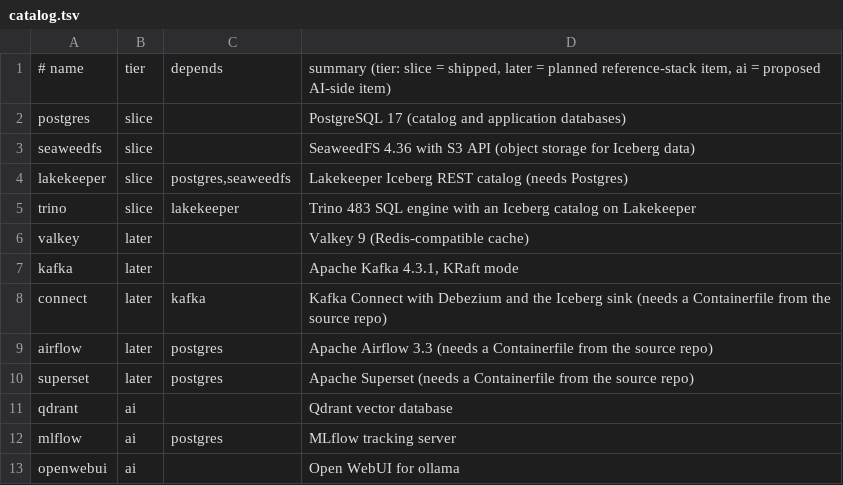
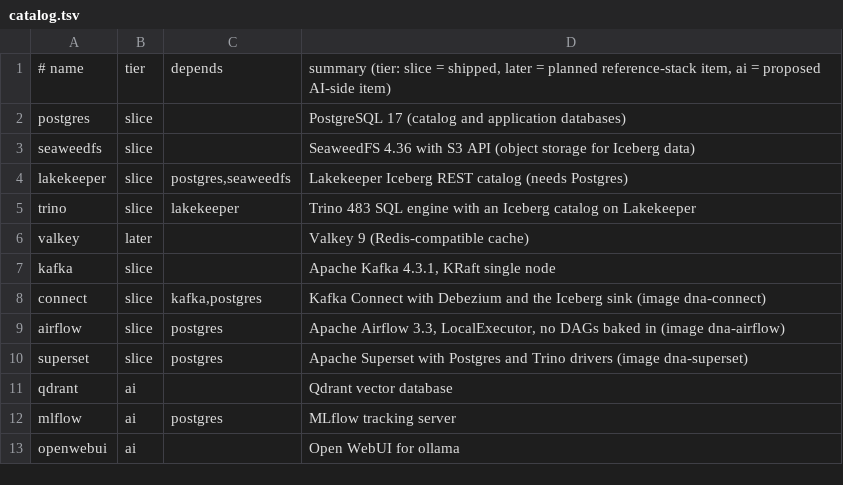
Before and after one commit to redcodeworks/fedora-toolbox, a TSV file: dna-toolbox/stack/catalog.tsv, drawn as a sheet.

Commit message:
dna-stack: Kafka, Connect, Airflow and Superset services (compose and Quadlet), shared Postgres password file, database creation, superset-admin; lint fixes in the connect smoke test

```diff
--- a/dna-toolbox/stack/catalog.tsv
+++ b/dna-toolbox/stack/catalog.tsv
@@ -6,6 +6,6 @@ trino|slice|lakekeeper|Trino 483 SQL engine with an Iceberg catalog on Lakekeepe
 valkey|later||Valkey 9 (Redis-compatible cache)
-kafka|later||Apache Kafka 4.3.1, KRaft mode
-connect|later|kafka|Kafka Connect with Debezium and the Iceberg sink (needs a Containerfile from the source repo)
-airflow|later|postgres|Apache Airflow 3.3 (needs a Containerfile from the source repo)
-superset|later|postgres|Apache Superset (needs a Containerfile from the source repo)
+kafka|slice||Apache Kafka 4.3.1, KRaft single node
+connect|slice|kafka,postgres|Kafka Connect with Debezium and the Iceberg sink (image dna-connect)
+airflow|slice|postgres|Apache Airflow 3.3, LocalExecutor, no DAGs baked in (image dna-airflow)
+superset|slice|postgres|Apache Superset with Postgres and Trino drivers (image dna-superset)
 qdrant|ai||Qdrant vector database
```
Also changed, not shown: 20 other files.
